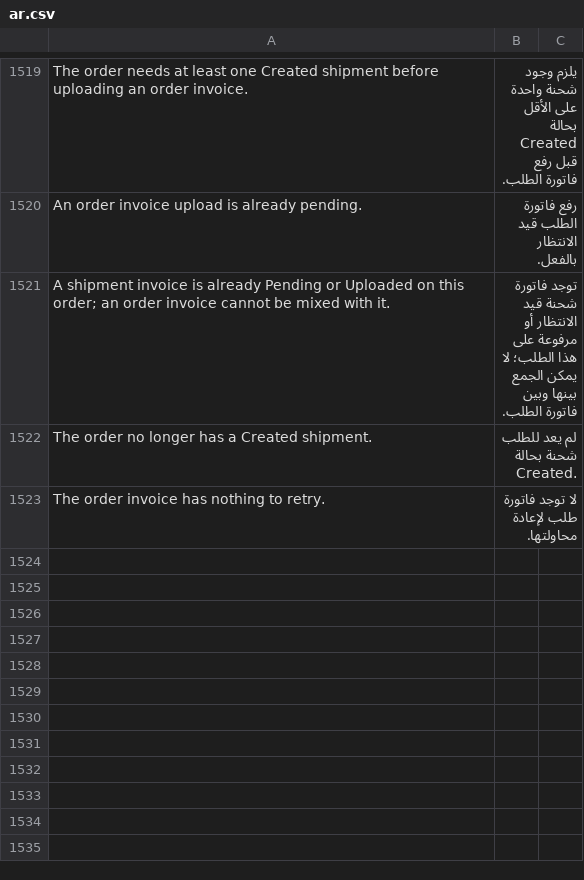
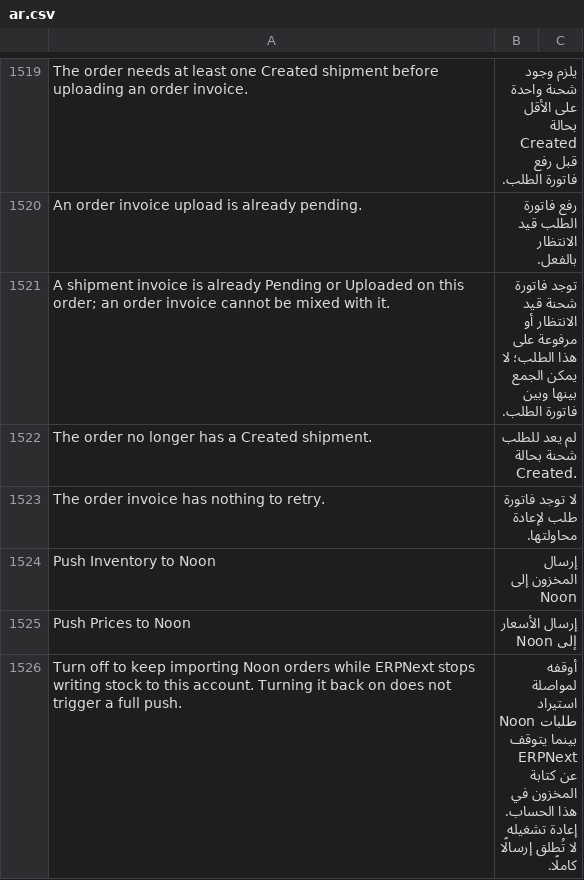
Before and after one commit to MohamedAmirr/tamwenat-el-zekrayat, a CSV file: apps/marketplace_integrations/marketplace_integrations/translations/ar.csv, drawn as a sheet; only a part is shown, gaps mark what is left out; the diff covers the shown part only; the diff names each change by its address in the sheet, - before the commit and + after, or states it on an @@ line.

Commit message:
feat(noon): inventory and price push switches and 2-minute changed-stock sweep

```diff
--- a/apps/marketplace_integrations/marketplace_integrations/translations/ar.csv
+++ b/apps/marketplace_integrations/marketplace_integrations/translations/ar.csv
+row 1524: Push Inventory to Noon | إرسال المخزون إلى Noon
+row 1525: Push Prices to Noon | إرسال الأسعار إلى Noon
+row 1526: Turn off to keep importing Noon orders while ERPNext stops writing stock to this account. Turning it back on does not trigger a full push. | أوقفه لمواصلة استيراد طلبات Noon بينما يتوقف ERPNext عن كتابة المخزون في هذا الحساب. إعادة تشغيله لا تُطلق إرسالًا كاملًا.
```
Also changed, not shown: 4 added rows and 1 removed row elsewhere in this file, 16 other files.
